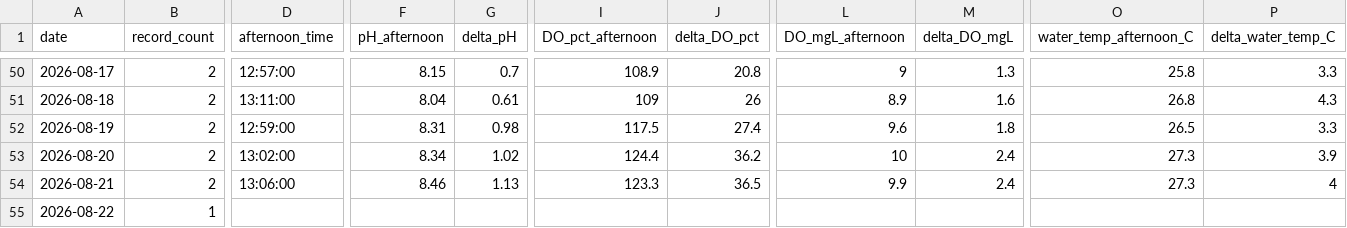
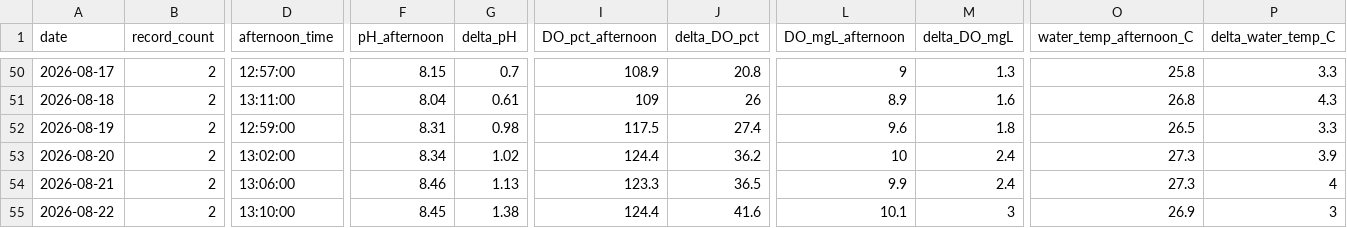
Before and after one commit to hiroshi75/ohgurigawa-water-observatory, a CSV file: data/daily_metrics.csv, drawn as a sheet; only a part is shown, gaps mark what is left out; the diff covers the shown part only; the diff names each change by its address in the sheet, - before the commit and + after, or states it on an @@ line.

```diff
--- a/data/daily_metrics.csv
+++ b/data/daily_metrics.csv
-B55 (record_count): 1
+B55 (record_count): 2
-D55 (afternoon_time): (empty)
+D55 (afternoon_time): 13:10:00
-F55 (pH_afternoon): (empty)
+F55 (pH_afternoon): 8.45
-G55 (delta_pH): (empty)
+G55 (delta_pH): 1.38
-I55 (DO_pct_afternoon): (empty)
+I55 (DO_pct_afternoon): 124.4
-J55 (delta_DO_pct): (empty)
+J55 (delta_DO_pct): 41.6
-L55 (DO_mgL_afternoon): (empty)
+L55 (DO_mgL_afternoon): 10.1
-M55 (delta_DO_mgL): (empty)
+M55 (delta_DO_mgL): 3
-O55 (water_temp_afternoon_C): (empty)
+O55 (water_temp_afternoon_C): 26.9
-P55 (delta_water_temp_C): (empty)
+P55 (delta_water_temp_C): 3
```
Also changed, not shown: 17 edited cells elsewhere in this file, data/observations.csv, 7 other files.
